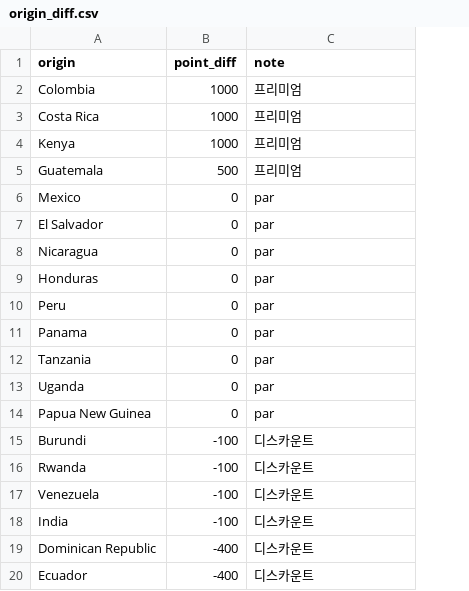
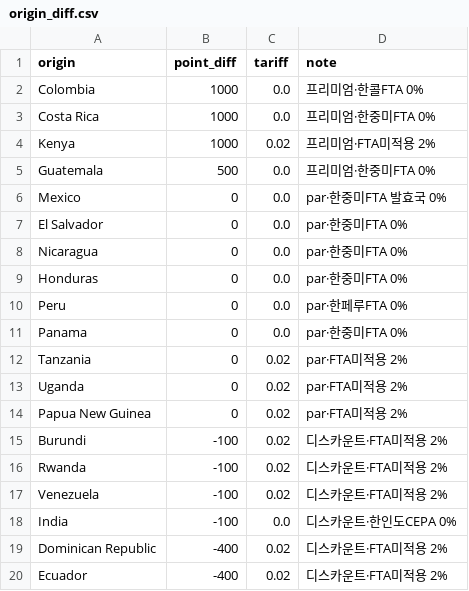
Before and after one commit to kyh30628-del/coffee_lab, a CSV file: data-engine/processing/origin_diff.csv, drawn as a sheet; addresses are those after the commit; the diff names each change by its address in the sheet, - before the commit and + after, or states it on an @@ line.

```diff
--- a/data-engine/processing/origin_diff.csv
+++ b/data-engine/processing/origin_diff.csv
+column C (tariff), rows 2-20: 0.0 | 0.0 | 0.02 | 0.0 | 0.0 | 0.0 | 0.0 | 0.0 | 0.0 | 0.0 | 0.02 | 0.02 | 0.02 | 0.02 | 0.02 | 0.02 | 0.0 | 0.02 | 0.02
-D2 (note): 프리미엄
+D2 (note): 프리미엄·한콜FTA 0%
-D3 (note): 프리미엄
+D3 (note): 프리미엄·한중미FTA 0%
-D4 (note): 프리미엄
+D4 (note): 프리미엄·FTA미적용 2%
-D5 (note): 프리미엄
+D5 (note): 프리미엄·한중미FTA 0%
-D6 (note): par
+D6 (note): par·한중미FTA 발효국 0%
-D7:D9 (note): par
+D7:D9 (note): par·한중미FTA 0%
-D10 (note): par
+D10 (note): par·한페루FTA 0%
-D11 (note): par
+D11 (note): par·한중미FTA 0%
-D12:D14 (note): par
+D12:D14 (note): par·FTA미적용 2%
-D15:D17 (note): 디스카운트
+D15:D17 (note): 디스카운트·FTA미적용 2%
-D18 (note): 디스카운트
+D18 (note): 디스카운트·한인도CEPA 0%
-D19:D20 (note): 디스카운트
+D19:D20 (note): 디스카운트·FTA미적용 2%
```
Also changed, not shown: 4 other files.
